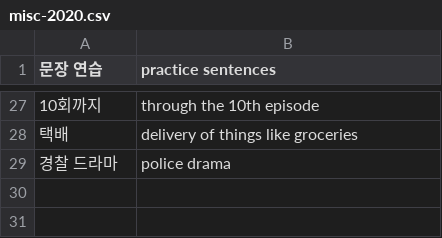
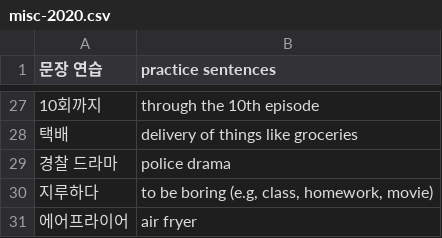
Before and after one commit to nilanshutwinkle/random-notes, a CSV file: flashcards/Language flashcards/Korean/Self-study/misc-2020.csv, drawn as a sheet; only a part is shown, gaps mark what is left out; the diff names each change by its address in the sheet, - before the commit and + after, or states it on an @@ line.

Commit message:
지루하다 + 에어프라이어

```diff
--- a/flashcards/Language flashcards/Korean/Self-study/misc-2020.csv
+++ b/flashcards/Language flashcards/Korean/Self-study/misc-2020.csv
+row 30: 지루하다 | to be boring (e.g, class, homework, movie)
+row 31: 에어프라이어 | air fryer
```
